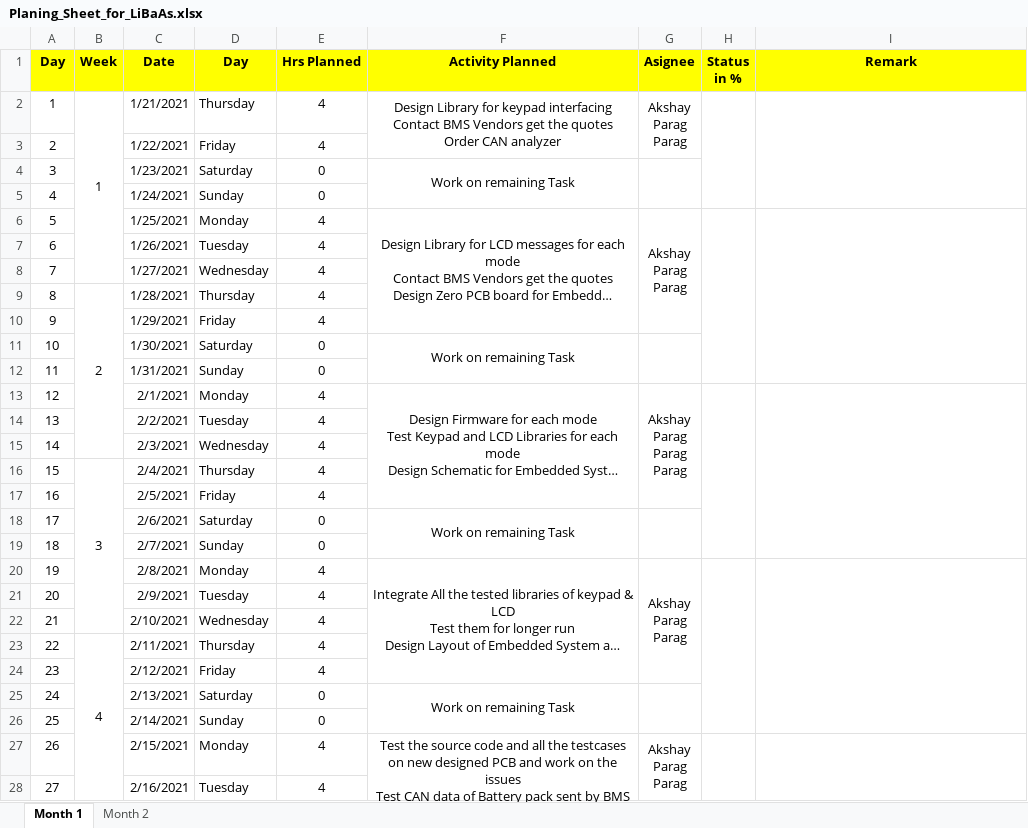
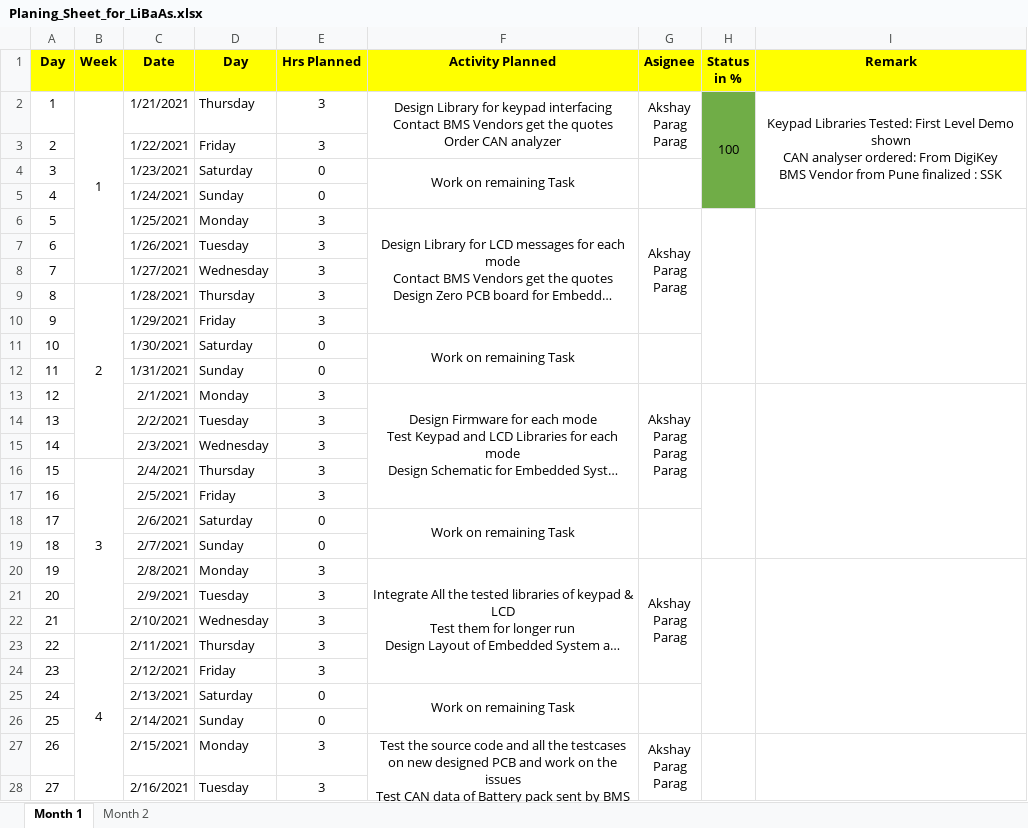
Before and after one commit to Akshay1595/Lithium-ion_battery_as_service, an Excel workbook: Docs/Planing_Sheet_for_LiBaAs.xlsx, sheet Month 1, drawn as a sheet; only a part is shown; long unchanged cells end in …; values as stored, in another font and other column widths than the file's, no borders; ↵ is a line break in a cell; the diff covers the shown part only; the diff names each change by its address in the sheet, - before the commit and + after, or states it on an @@ line.

Commit message:
Added 1) Bills 2) Expenses Details sheet Modified 1) Planning sheet for Hrs Planned changed to 3 hrs per day

```diff
--- a/Docs/Planing_Sheet_for_LiBaAs.xlsx (sheet Month 1)
+++ b/Docs/Planing_Sheet_for_LiBaAs.xlsx (sheet Month 1)
-E2:E3 (Hrs Planned): 4
+E2:E3 (Hrs Planned): 3
-H2 (Status in %): (empty)
+H2 (Status in %): 100
-H2:H5 fill: none
+H2:H5 fill: #70AD47
-I2 (Remark): (empty)
+I2 (Remark): Keypad Libraries Tested: First Level Demo shown ↵ CAN analyser ordered: From DigiKey ↵ BMS Vendor from Pune finalized : SSK
-E6:E10 (Hrs Planned): 4
+E6:E10 (Hrs Planned): 3
-E13:E17 (Hrs Planned): 4
+E13:E17 (Hrs Planned): 3
-E20:E24 (Hrs Planned): 4
+E20:E24 (Hrs Planned): 3
-E27:E28 (Hrs Planned): 4
+E27:E28 (Hrs Planned): 3
```
Also changed, not shown: 1 added row and 4 edited cells elsewhere in this sheet, sheet Month 2, 6 other files.
